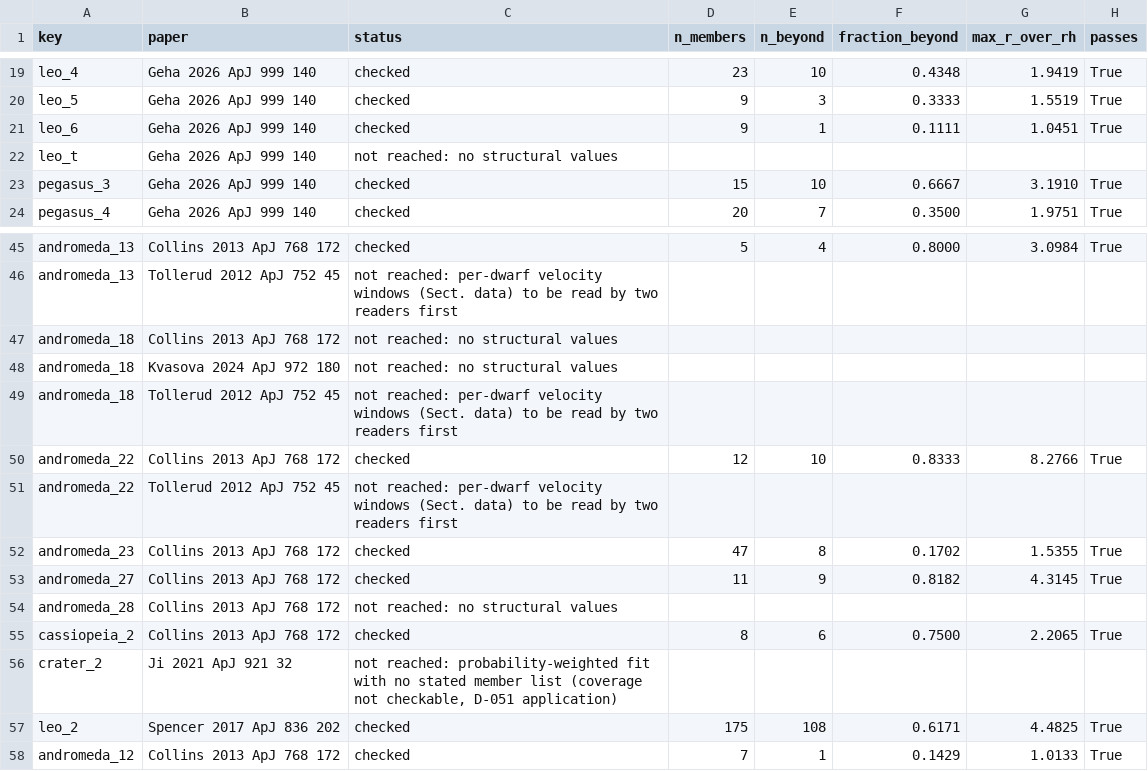
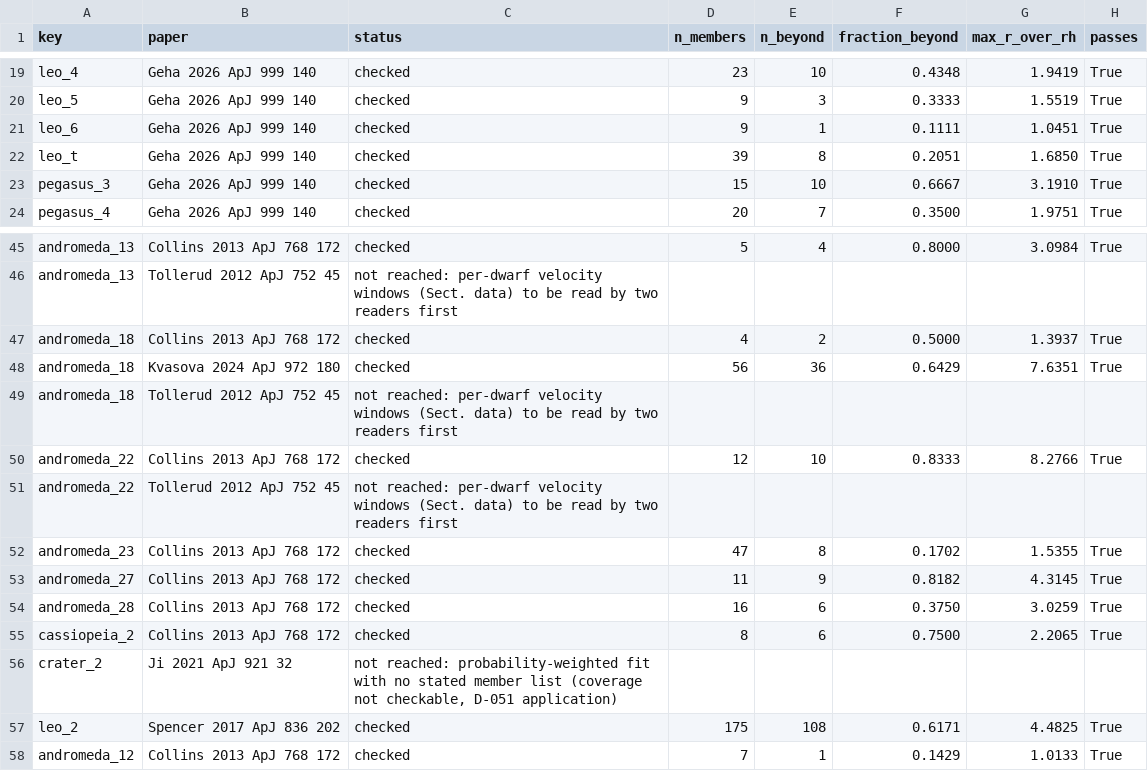
Before and after one commit to extragravitation/atlas, a CSV file: data/packages/aeg-d-dwarfs/v1/reading/coverage_tables.csv, drawn as a sheet; only a part is shown, gaps mark what is left out; removed rows and columns are numbered as before the commit, all else as after; the diff names each change by its address in the sheet, - before the commit and + after, or states it on an @@ line.

```diff
--- a/data/packages/aeg-d-dwarfs/v1/reading/coverage_tables.csv
+++ b/data/packages/aeg-d-dwarfs/v1/reading/coverage_tables.csv
-row 22: leo_t | Geha 2026 ApJ 999 140 | not reached: no structural values
+row 22: leo_t | Geha 2026 ApJ 999 140 | checked | 39 | 8 | 0.2051 | 1.6850 | True
-row 47: andromeda_18 | Collins 2013 ApJ 768 172 | not reached: no structural values
-row 48: andromeda_18 | Kvasova 2024 ApJ 972 180 | not reached: no structural values
+row 47: andromeda_18 | Collins 2013 ApJ 768 172 | checked | 4 | 2 | 0.5000 | 1.3937 | True
+row 48: andromeda_18 | Kvasova 2024 ApJ 972 180 | checked | 56 | 36 | 0.6429 | 7.6351 | True
-row 54: andromeda_28 | Collins 2013 ApJ 768 172 | not reached: no structural values
+row 54: andromeda_28 | Collins 2013 ApJ 768 172 | checked | 16 | 6 | 0.3750 | 3.0259 | True
```
Also changed, not shown: data/packages/aeg-d-dwarfs/v1/reading/sigma_rules_rows_v2.csv, data/packages/aeg-d-dwarfs/v1/reading/sigma_selection_v2.csv, 2 other files.
